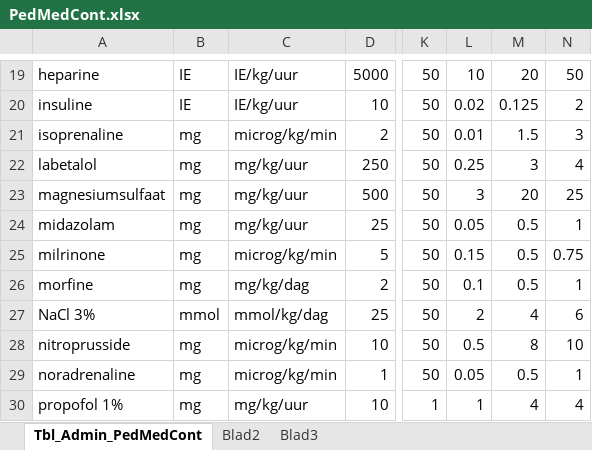
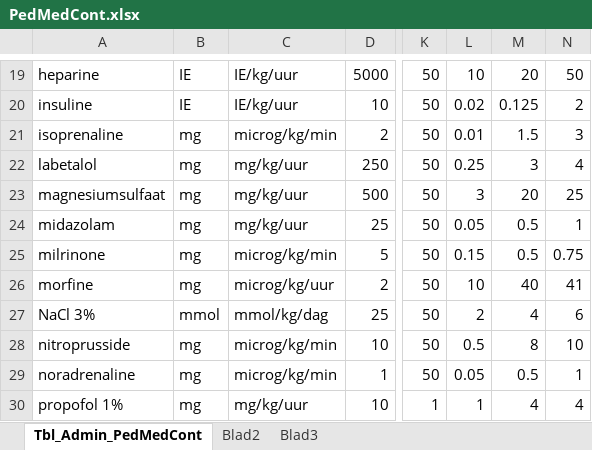
Before and after one commit to halcwb/AfsprakenProgramma, an Excel workbook: db/PedMedCont.xlsx, sheet Tbl_Admin_PedMedCont, drawn as a sheet; only a part is shown, gaps mark what is left out; values as stored, in another font and other column widths than the file's, no borders; the diff names each change by its address in the sheet, - before the commit and + after, or states it on an @@ line.

```diff
--- a/db/PedMedCont.xlsx (sheet Tbl_Admin_PedMedCont)
+++ b/db/PedMedCont.xlsx (sheet Tbl_Admin_PedMedCont)
-C26: mg/kg/dag
+C26: microg/kg/uur
-L26: 0.1
+L26: 10
-M26: 0.5
+M26: 40
-N26: 1
+N26: 41
```
Also changed, not shown: db/AssortimentDB.xlsx, db/AssortimentGPK.xlsx, 27 other files.
